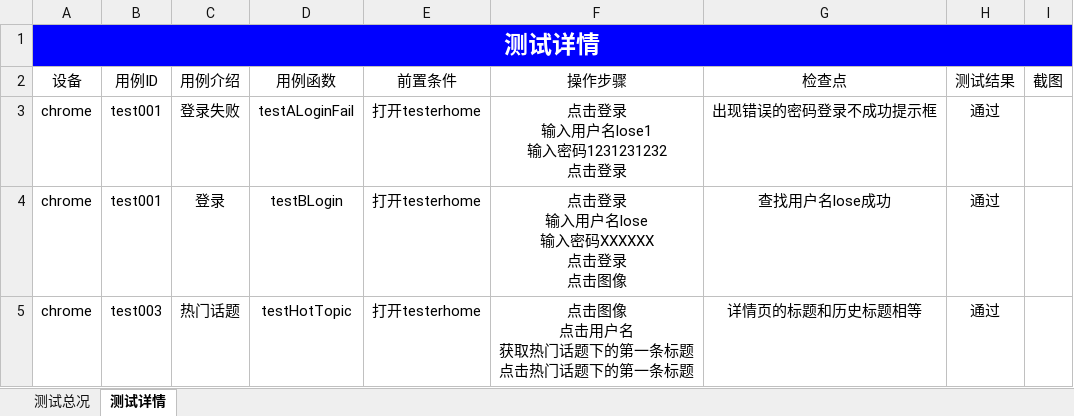
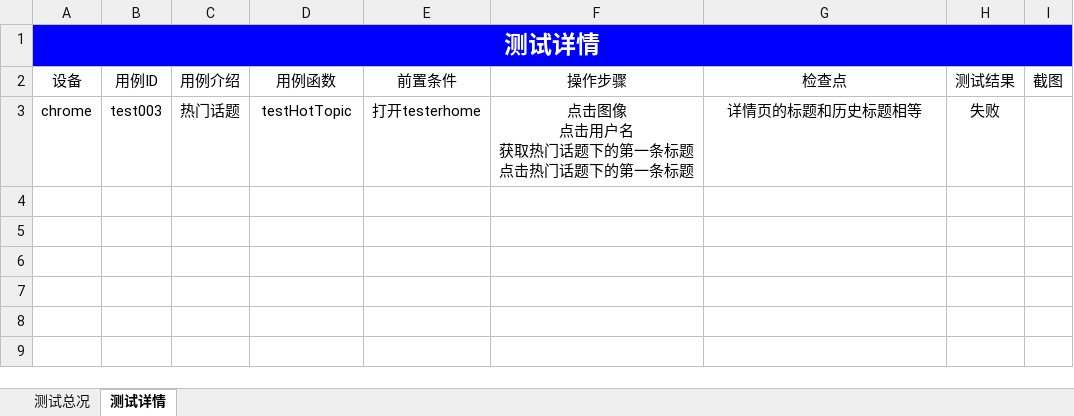
Before and after one commit to yslatgit/selenium, an Excel workbook: Report/Report.xlsx, sheet 测试详情, drawn as a sheet; values as stored, in another font and other column widths than the file's, no borders; charts and pictures not drawn; removed rows and columns are numbered as before the commit, all else as after; ↵ is a line break in a cell; the diff names each change by its address in the sheet, - before the commit and + after, or states it on an @@ line.

```diff
--- a/Report/Report.xlsx (sheet 测试详情)
+++ b/Report/Report.xlsx (sheet 测试详情)
-row 3: chrome | test001 | 登录失败 | testALoginFail | 打开testerhome | 点击登录 ↵ 输入用户名lose1 ↵ 输入密码1231231232 ↵ 点击登录 | 出现错误的密码登录不成功提示框 | 通过
-row 4: chrome | test001 | 登录 | testBLogin | 打开testerhome | 点击登录 ↵ 输入用户名lose ↵ 输入密码XXXXXX ↵ 点击登录 ↵ 点击图像 | 查找用户名lose成功 | 通过
-H3 (测试结果): 通过
+H3 (测试结果): 失败
```
Also changed, not shown: sheet 测试总况, charts or pictures, 13 other files.
